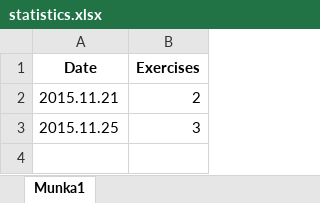
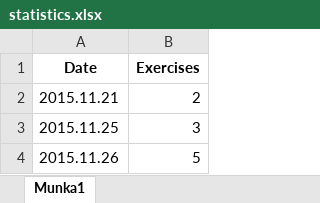
Before and after one commit to zsebtanar/zsebtanar, an Excel workbook: public/resources/statistics.xlsx, sheet Munka1, drawn as a sheet; values as stored, in another font and other column widths than the file's, no borders; the diff names each change by its address in the sheet, - before the commit and + after, or states it on an @@ line.

Commit message:
exercise links DONE :)

```diff
--- a/public/resources/statistics.xlsx (sheet Munka1)
+++ b/public/resources/statistics.xlsx (sheet Munka1)
+row 4: 2015.11.26 | 5
```
Also changed, not shown: 22 other files.
